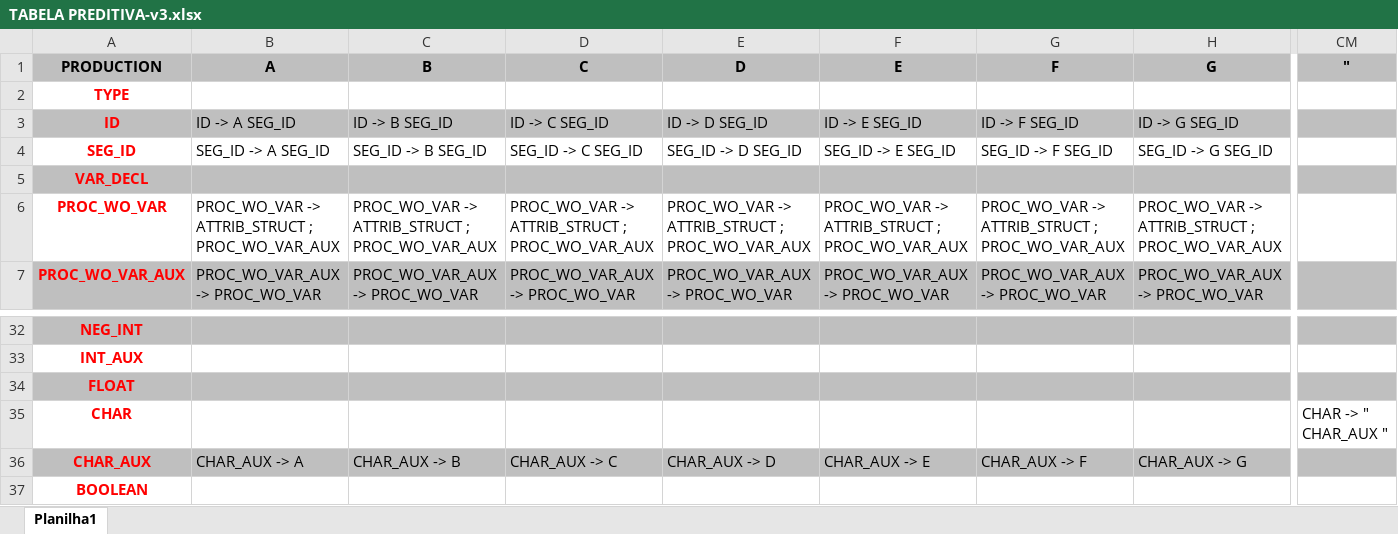
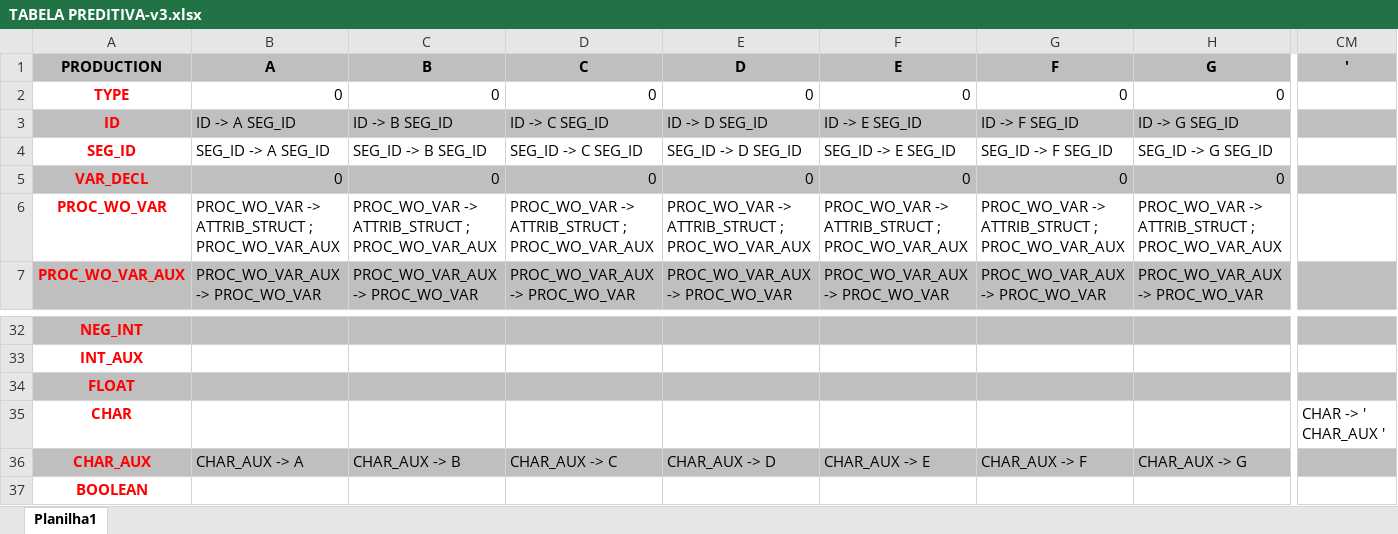
Before and after one commit to AngeloOrssatto/aga-compiler, an Excel workbook: TABELA PREDITIVA-v3.xlsx, sheet Planilha1, drawn as a sheet; only a part is shown, gaps mark what is left out; values as stored, in another font and other column widths than the file's, no borders; the diff covers the shown part only; the diff names each change by its address in the sheet, - before the commit and + after, or states it on an @@ line.

```diff
--- a/TABELA PREDITIVA-v3.xlsx (sheet Planilha1)
+++ b/TABELA PREDITIVA-v3.xlsx (sheet Planilha1)
-CM1: "
+CM1: '
-B2 (A): (empty)
+B2 (A): 0
-C2 (B): (empty)
+C2 (B): 0
-D2 (C): (empty)
+D2 (C): 0
-E2 (D): (empty)
+E2 (D): 0
-F2 (E): (empty)
+F2 (E): 0
-G2 (F): (empty)
+G2 (F): 0
-H2 (G): (empty)
+H2 (G): 0
-B5 (A): (empty)
+B5 (A): 0
-C5 (B): (empty)
+C5 (B): 0
-D5 (C): (empty)
+D5 (C): 0
-E5 (D): (empty)
+E5 (D): 0
-F5 (E): (empty)
+F5 (E): 0
-G5 (F): (empty)
+G5 (F): 0
-H5 (G): (empty)
+H5 (G): 0
-CM35 ('): CHAR -> " CHAR_AUX "
+CM35 ('): CHAR -> ' CHAR_AUX '
```
Also changed, not shown: 90 edited cells elsewhere in this sheet, 5 other files.
